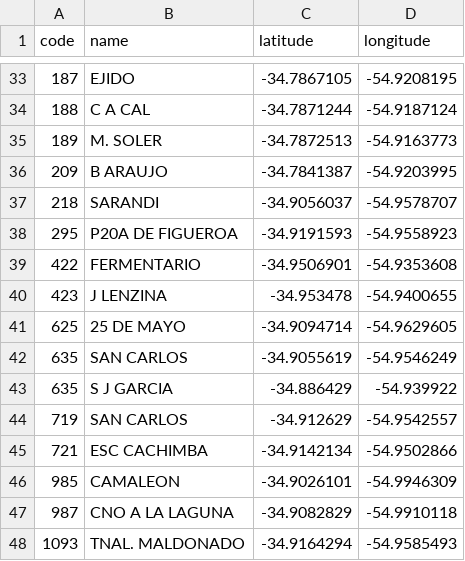
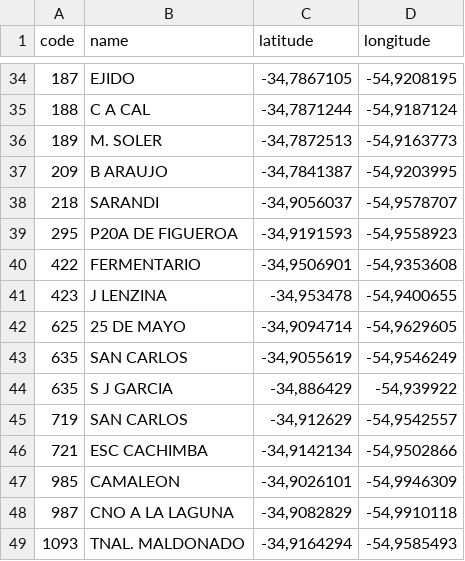
Before and after one commit to Nahuelche13/como_llegar, a CSV file: assets/csv/stops.csv, drawn as a sheet; only a part is shown, gaps mark what is left out; the diff covers the shown part only.

```diff
--- a/assets/csv/stops.csv
+++ b/assets/csv/stops.csv
@@ -33,16 +34,16 @@ code,name,latitude,longitude
-187,EJIDO,-34.7867105,-54.9208195
-188,C A CAL,-34.7871244,-54.9187124
-189,M. SOLER,-34.7872513,-54.9163773
-209,B ARAUJO,-34.7841387,-54.9203995
-218,SARANDI,-34.9056037,-54.9578707
-295,P20A DE FIGUEROA,-34.9191593,-54.9558923
-422,FERMENTARIO,-34.9506901,-54.9353608
-423,J LENZINA,-34.953478,-54.9400655
-625,25 DE MAYO,-34.9094714,-54.9629605
-635,SAN CARLOS,-34.9055619,-54.9546249
-635,S J GARCIA,-34.886429,-54.939922
-719,SAN CARLOS,-34.912629,-54.9542557
-721,ESC CACHIMBA,-34.9142134,-54.9502866
-985,CAMALEON,-34.9026101,-54.9946309
-987,CNO A LA LAGUNA,-34.9082829,-54.9910118
-1093,TNAL. MALDONADO,-34.9164294,-54.9585493
+187,EJIDO,"-34,7867105","-54,9208195"
+188,C A CAL,"-34,7871244","-54,9187124"
+189,M. SOLER,"-34,7872513","-54,9163773"
+209,B ARAUJO,"-34,7841387","-54,9203995"
+218,SARANDI,"-34,9056037","-54,9578707"
+295,P20A DE FIGUEROA,"-34,9191593","-54,9558923"
+422,FERMENTARIO,"-34,9506901","-54,9353608"
+423,J LENZINA,"-34,953478","-54,9400655"
+625,25 DE MAYO,"-34,9094714","-54,9629605"
+635,SAN CARLOS,"-34,9055619","-54,9546249"
+635,S J GARCIA,"-34,886429","-54,939922"
+719,SAN CARLOS,"-34,912629","-54,9542557"
+721,ESC CACHIMBA,"-34,9142134","-54,9502866"
+985,CAMALEON,"-34,9026101","-54,9946309"
+987,CNO A LA LAGUNA,"-34,9082829","-54,9910118"
+1093,TNAL. MALDONADO,"-34,9164294","-54,9585493"
```
Also changed, not shown: 1 added row and 62 edited cells elsewhere in this file.
